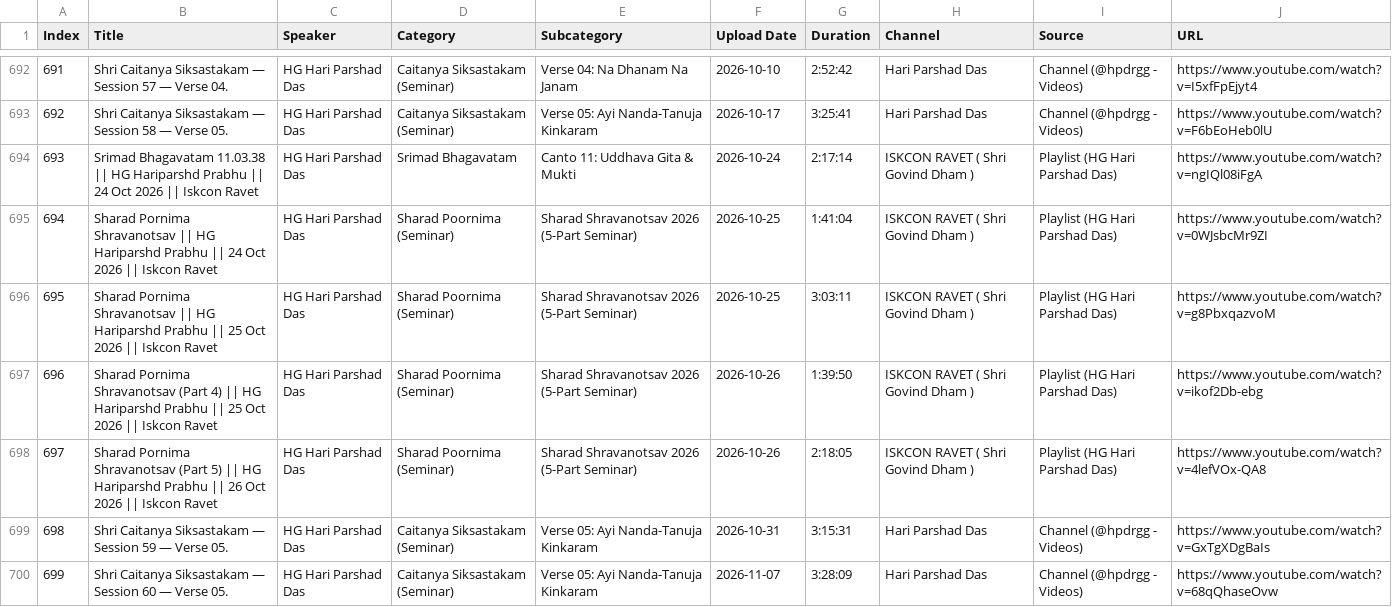
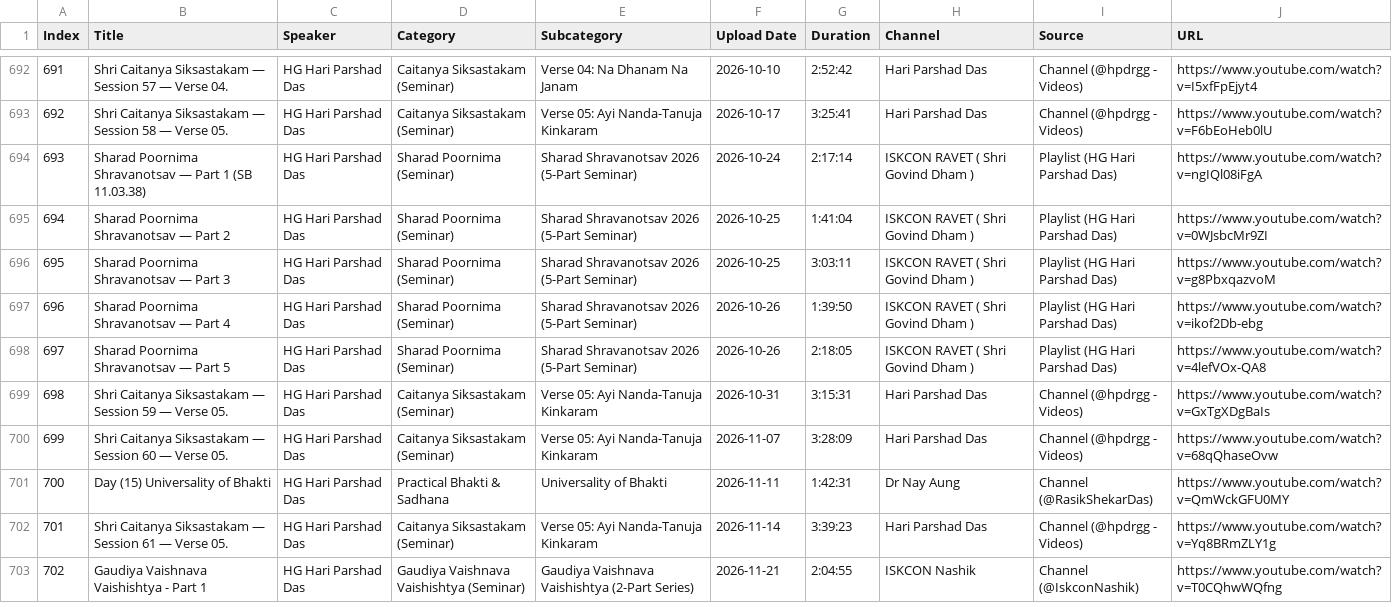
Before and after one commit to aedorado/hpd-talks, a CSV file: data/combined_hpd_lectures.csv, drawn as a sheet; only a part is shown, gaps mark what is left out; the shorter side is filled out with more unchanged rows.

Commit message:
Standardize Sharad Poornima Shravanotsav Parts 1 through 5 (693-697) under dedicated seminar category

```diff
--- a/data/combined_hpd_lectures.csv
+++ b/data/combined_hpd_lectures.csv
@@ -693,7 +693,7 @@ Index,Title,Speaker,Category,Subcategory,Upload Date,Duration,Channel,Source,URL
 692,Shri Caitanya Siksastakam — Session 58 — Verse 05.,HG Hari Parshad Das,Caitanya Siksastakam (Seminar),Verse 05: Ayi Nanda-Tanuja Kinkaram,2026-10-17,3:25:41,Hari Parshad Das,Channel (@hpdrgg - Videos),https://www.youtube.com/watch?v=F6bEoHeb0lU
-693,Srimad Bhagavatam 11.03.38 || HG Hariparshd Prabhu || 24 Oct 2026 || Iskcon Ravet,HG Hari Parshad Das,Srimad Bhagavatam,Canto 11: Uddhava Gita & Mukti,2026-10-24,2:17:14,ISKCON RAVET ( Shri Govind Dham ),Playlist (HG Hari Parshad Das),https://www.youtube.com/watch?v=ngIQl08iFgA
-694,Sharad Pornima Shravanotsav || HG Hariparshd Prabhu || 24 Oct 2026 || Iskcon Ravet,HG Hari Parshad Das,Sharad Poornima (Seminar),Sharad Shravanotsav 2026 (5-Part Seminar),2026-10-25,1:41:04,ISKCON RAVET ( Shri Govind Dham ),Playlist (HG Hari Parshad Das),https://www.youtube.com/watch?v=0WJsbcMr9ZI
-695,Sharad Pornima Shravanotsav || HG Hariparshd Prabhu || 25 Oct 2026 || Iskcon Ravet,HG Hari Parshad Das,Sharad Poornima (Seminar),Sharad Shravanotsav 2026 (5-Part Seminar),2026-10-25,3:03:11,ISKCON RAVET ( Shri Govind Dham ),Playlist (HG Hari Parshad Das),https://www.youtube.com/watch?v=g8PbxqazvoM
-696,Sharad Pornima Shravanotsav (Part 4) || HG Hariparshd Prabhu || 25 Oct 2026 || Iskcon Ravet,HG Hari Parshad Das,Sharad Poornima (Seminar),Sharad Shravanotsav 2026 (5-Part Seminar),2026-10-26,1:39:50,ISKCON RAVET ( Shri Govind Dham ),Playlist (HG Hari Parshad Das),https://www.youtube.com/watch?v=ikof2Db-ebg
-697,Sharad Pornima Shravanotsav (Part 5) || HG Hariparshd Prabhu || 26 Oct 2026 || Iskcon Ravet,HG Hari Parshad Das,Sharad Poornima (Seminar),Sharad Shravanotsav 2026 (5-Part Seminar),2026-10-26,2:18:05,ISKCON RAVET ( Shri Govind Dham ),Playlist (HG Hari Parshad Das),https://www.youtube.com/watch?v=4lefVOx-QA8
+693,Sharad Poornima Shravanotsav — Part 1 (SB 11.03.38),HG Hari Parshad Das,Sharad Poornima (Seminar),Sharad Shravanotsav 2026 (5-Part Seminar),2026-10-24,2:17:14,ISKCON RAVET ( Shri Govind Dham ),Playlist (HG Hari Parshad Das),https://www.youtube.com/watch?v=ngIQl08iFgA
+694,Sharad Poornima Shravanotsav — Part 2,HG Hari Parshad Das,Sharad Poornima (Seminar),Sharad Shravanotsav 2026 (5-Part Seminar),2026-10-25,1:41:04,ISKCON RAVET ( Shri Govind Dham ),Playlist (HG Hari Parshad Das),https://www.youtube.com/watch?v=0WJsbcMr9ZI
+695,Sharad Poornima Shravanotsav — Part 3,HG Hari Parshad Das,Sharad Poornima (Seminar),Sharad Shravanotsav 2026 (5-Part Seminar),2026-10-25,3:03:11,ISKCON RAVET ( Shri Govind Dham ),Playlist (HG Hari Parshad Das),https://www.youtube.com/watch?v=g8PbxqazvoM
+696,Sharad Poornima Shravanotsav — Part 4,HG Hari Parshad Das,Sharad Poornima (Seminar),Sharad Shravanotsav 2026 (5-Part Seminar),2026-10-26,1:39:50,ISKCON RAVET ( Shri Govind Dham ),Playlist (HG Hari Parshad Das),https://www.youtube.com/watch?v=ikof2Db-ebg
+697,Sharad Poornima Shravanotsav — Part 5,HG Hari Parshad Das,Sharad Poornima (Seminar),Sharad Shravanotsav 2026 (5-Part Seminar),2026-10-26,2:18:05,ISKCON RAVET ( Shri Govind Dham ),Playlist (HG Hari Parshad Das),https://www.youtube.com/watch?v=4lefVOx-QA8
 698,Shri Caitanya Siksastakam — Session 59 — Verse 05.,HG Hari Parshad Das,Caitanya Siksastakam (Seminar),Verse 05: Ayi Nanda-Tanuja Kinkaram,2026-10-31,3:15:31,Hari Parshad Das,Channel (@hpdrgg - Videos),https://www.youtube.com/watch?v=GxTgXDgBaIs
```
Also changed, not shown: 4 other files.
